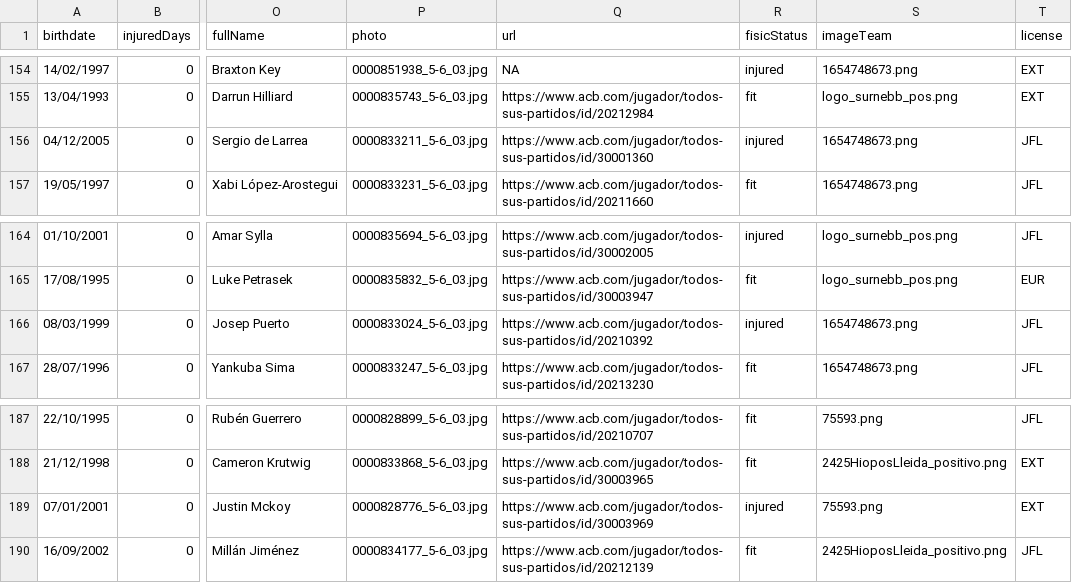
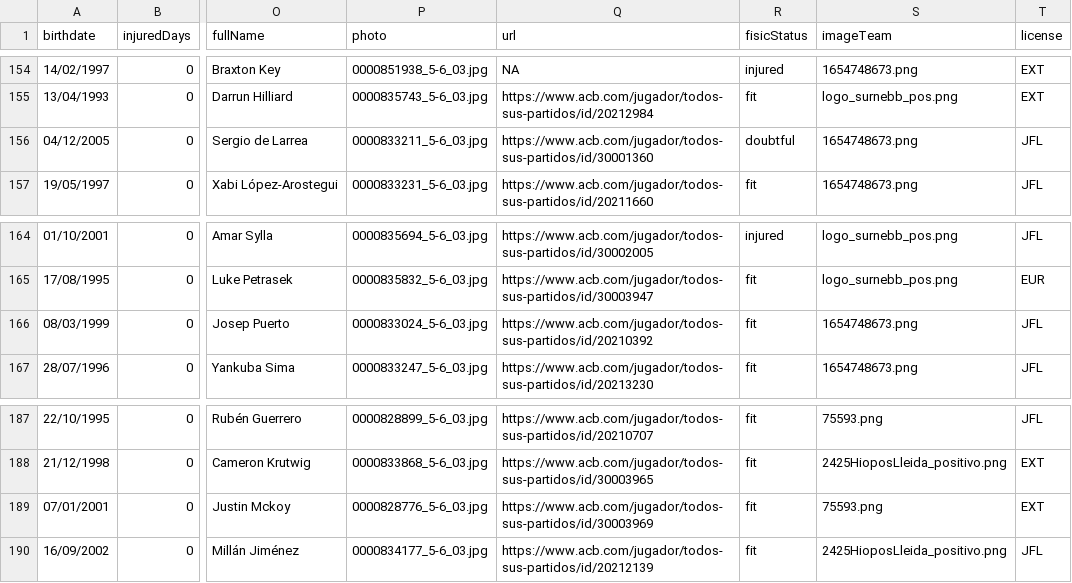
Before and after one commit to IvoVillanueva/DATOS-JUGADORES-SUPERMANAGER-2025_26, a CSV file: data/supermanager_juagadores_2026.csv, drawn as a sheet; only a part is shown, gaps mark what is left out; the diff covers the shown part only; the diff names each change by its address in the sheet, - before the commit and + after, or states it on an @@ line.

```diff
--- a/data/supermanager_juagadores_2026.csv
+++ b/data/supermanager_juagadores_2026.csv
-R156 (fisicStatus): injured
+R156 (fisicStatus): doubtful
-R166 (fisicStatus): injured
+R166 (fisicStatus): fit
-R189 (fisicStatus): injured
+R189 (fisicStatus): fit
```
Also changed, not shown: 12 edited cells elsewhere in this file.
